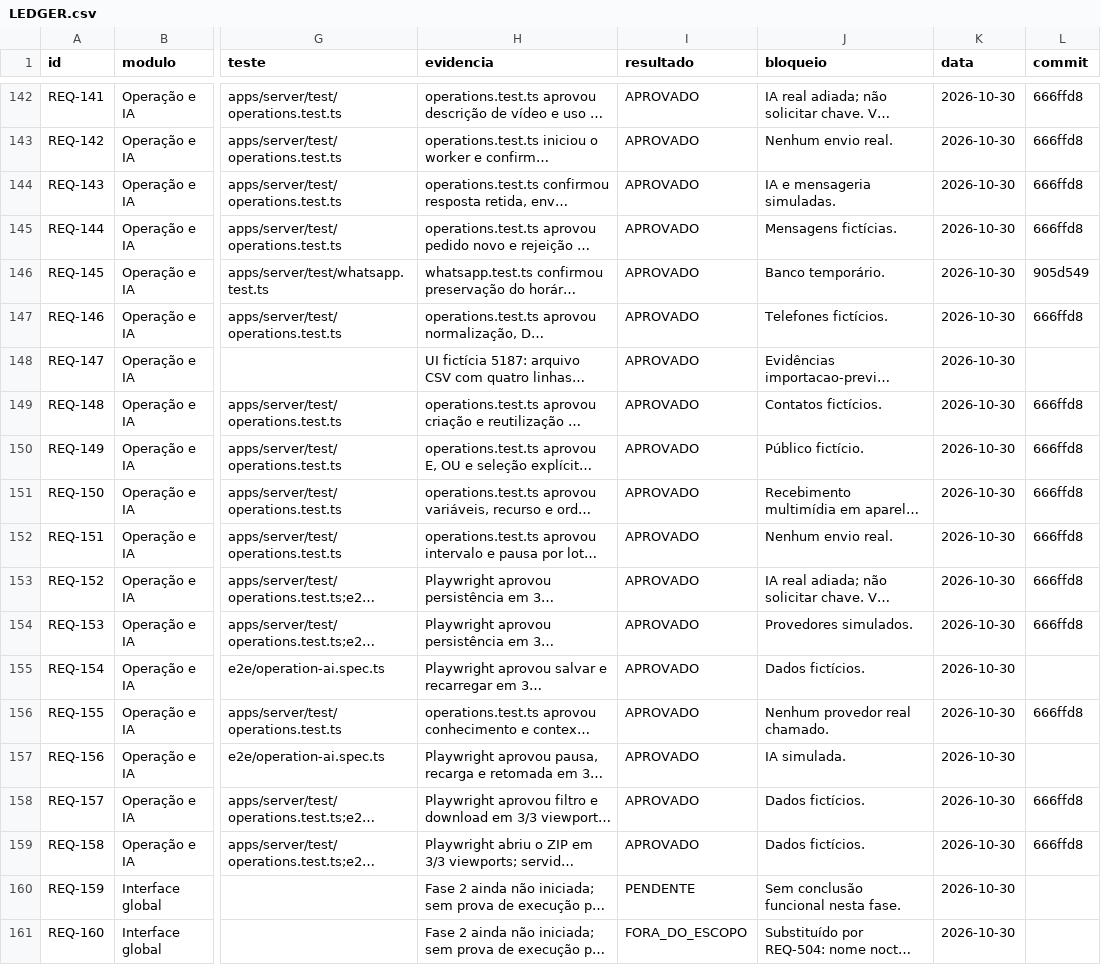
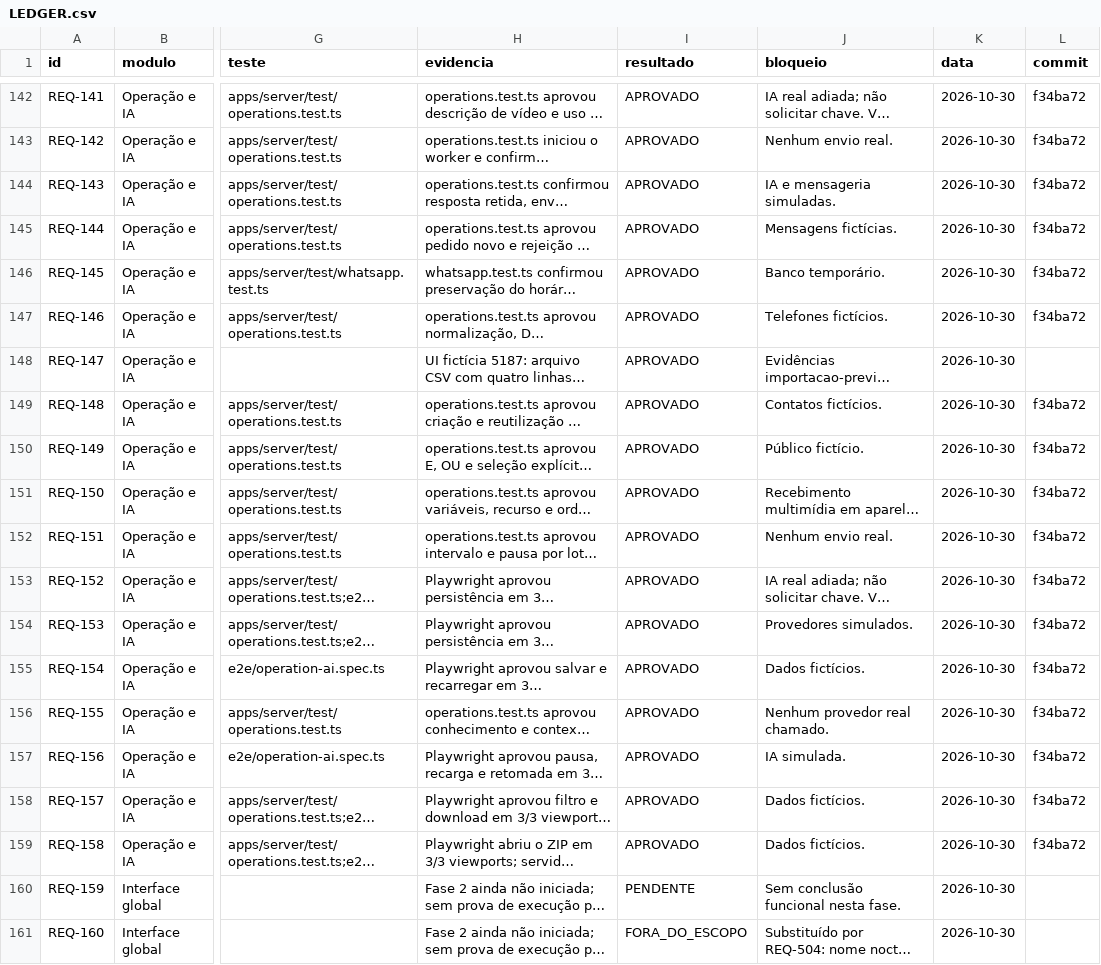
Before and after one commit to saayaad/Notcua-CMR, a CSV file: REVISAO/LEDGER.csv, drawn as a sheet; only a part is shown, gaps mark what is left out; long unchanged cells end in …; the diff covers the shown part only; the diff names each change by its address in the sheet, - before the commit and + after, or states it on an @@ line.

Commit message:
docs: registrar commit do lote de operação e IA

```diff
--- a/REVISAO/LEDGER.csv
+++ b/REVISAO/LEDGER.csv
-L142:L145 (commit): 666ffd8
+L142:L145 (commit): f34ba72
-L146 (commit): 905d549
+L146 (commit): f34ba72
-L147 (commit): 666ffd8
+L147 (commit): f34ba72
-L149:L154 (commit): 666ffd8
+L149:L154 (commit): f34ba72
-L155 (commit): (empty)
+L155 (commit): f34ba72
-L156 (commit): 666ffd8
+L156 (commit): f34ba72
-L157 (commit): (empty)
+L157 (commit): f34ba72
-L158:L159 (commit): 666ffd8
+L158:L159 (commit): f34ba72
```
Also changed, not shown: 23 edited cells elsewhere in this file.
